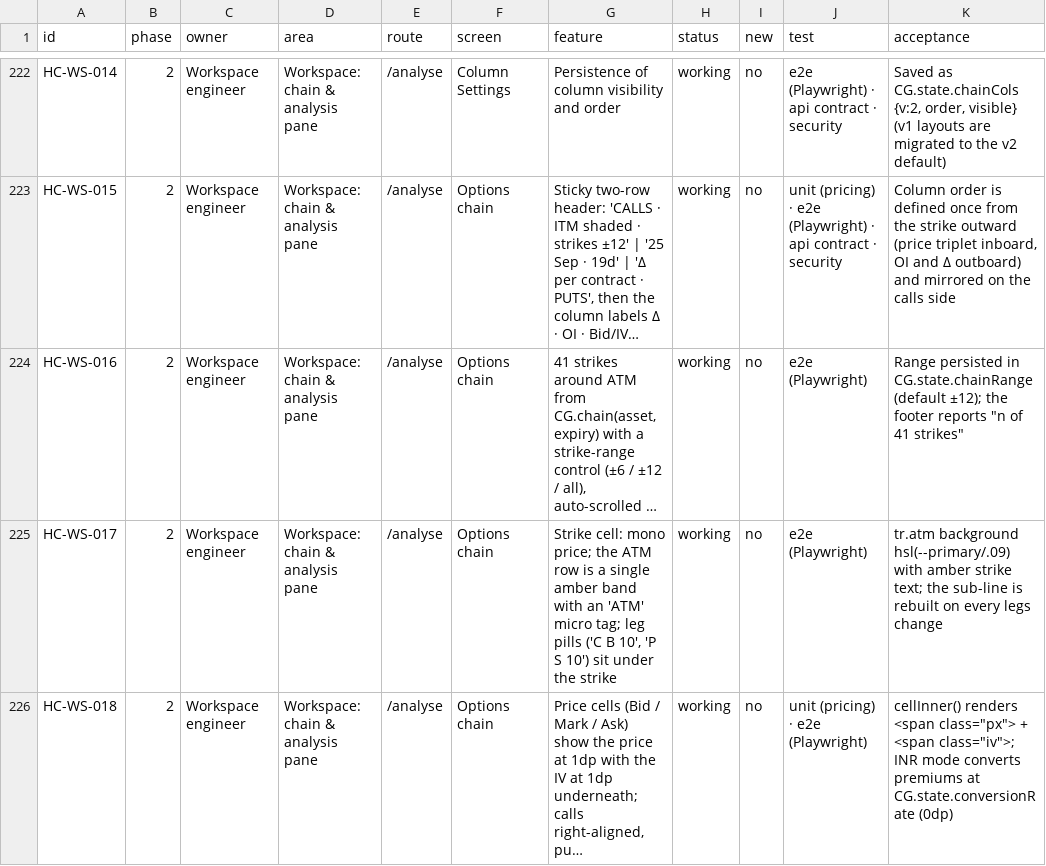
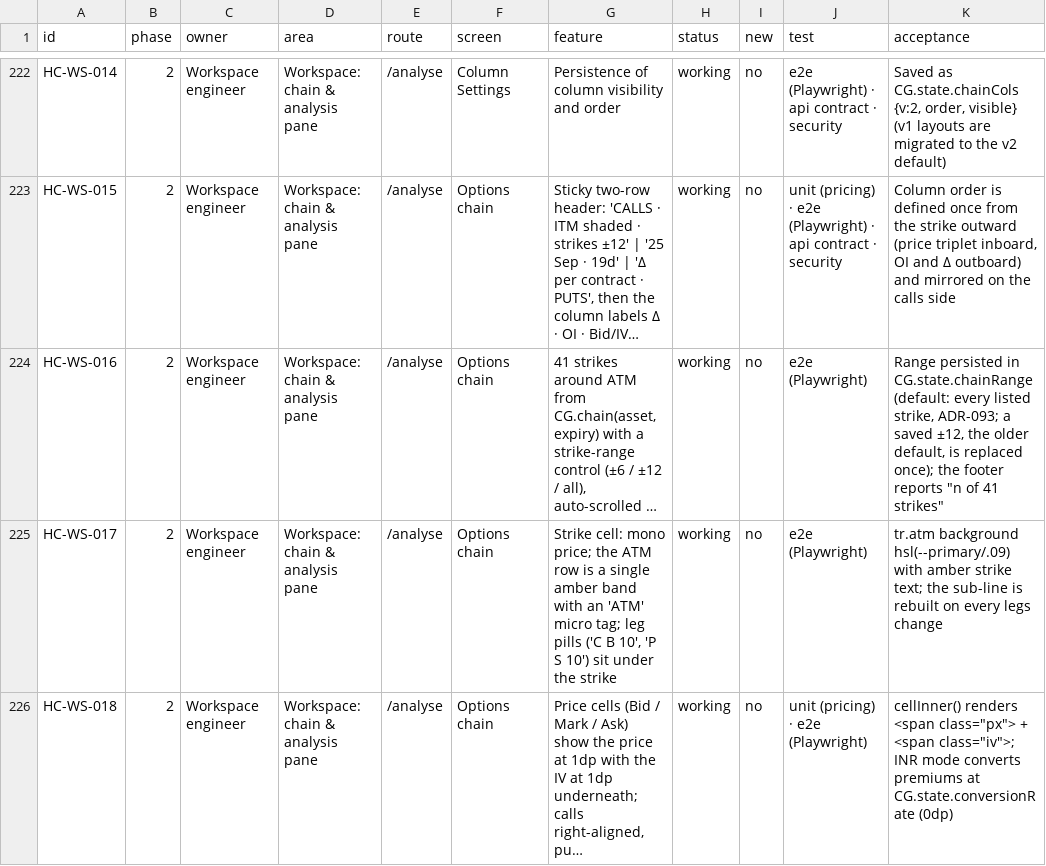
Before and after one commit to subashkone/hapiecoin, a CSV file: spec/traceability.csv, drawn as a sheet; only a part is shown, gaps mark what is left out; long unchanged cells end in …; the diff covers the shown part only; the diff names each change by its address in the sheet, - before the commit and + after, or states it on an @@ line.

```diff
--- a/spec/traceability.csv
+++ b/spec/traceability.csv
-K224 (acceptance): …in CG.state.chainRange (default ±12); the footer…
+K224 (acceptance): …in CG.state.chainRange (default: every listed strike, ADR-093; a saved ±12, the older default, is replaced once); the footer…
```
Also changed, not shown: 1 added row elsewhere in this file, 21 other files.
